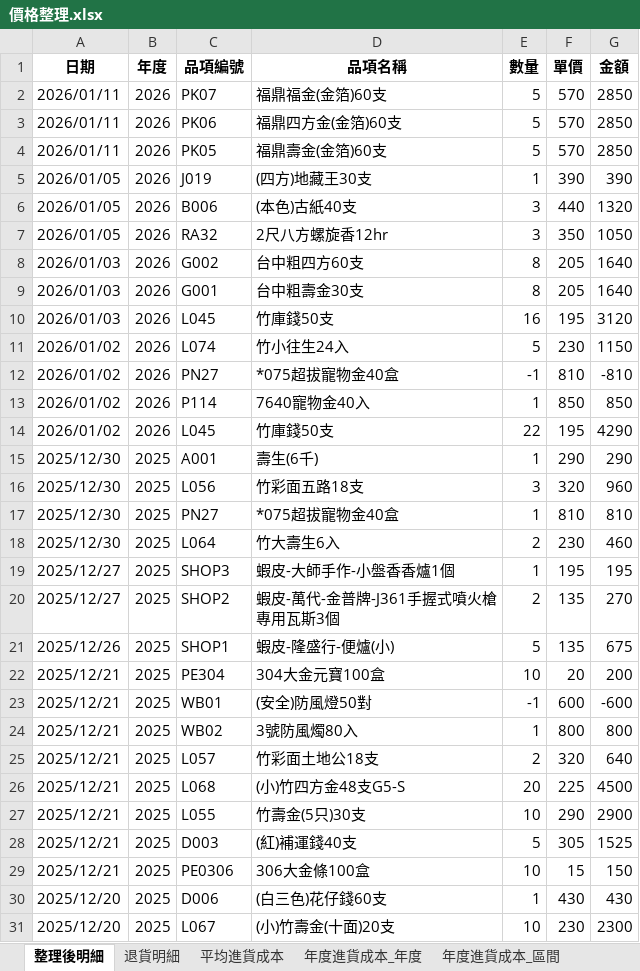
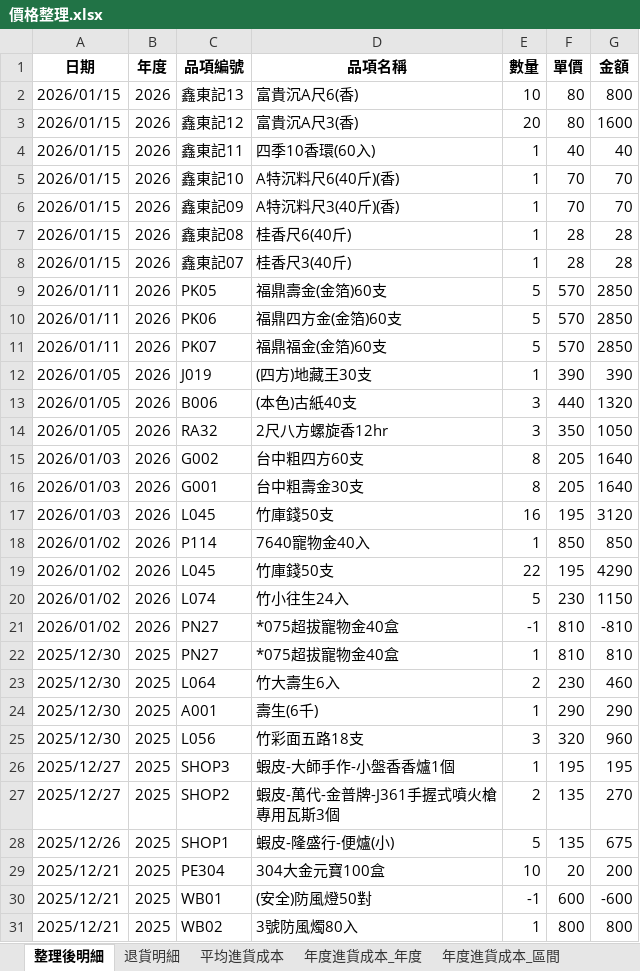
Before and after one commit to kpwh68wkkt-svg/price-check-flask, an Excel workbook: 價格整理.xlsx, sheet 整理後明細, drawn as a sheet; only a part is shown; the shorter side is filled out with more unchanged rows; values as stored, in another font and other column widths than the file's, no borders; the diff covers the shown part only; the diff names each change by its address in the sheet, - before the commit and + after, or states it on an @@ line.

```diff
--- a/價格整理.xlsx (sheet 整理後明細)
+++ b/價格整理.xlsx (sheet 整理後明細)
+row 2: 2026/01/15 | 2026 | 鑫東記13 | 富貴沉A尺6(香) | 10 | 80 | 800
+row 3: 2026/01/15 | 2026 | 鑫東記12 | 富貴沉A尺3(香) | 20 | 80 | 1600
+row 4: 2026/01/15 | 2026 | 鑫東記11 | 四季10香環(60入) | 1 | 40 | 40
+row 5: 2026/01/15 | 2026 | 鑫東記10 | A特沉料尺6(40斤)(香) | 1 | 70 | 70
+row 6: 2026/01/15 | 2026 | 鑫東記09 | A特沉料尺3(40斤)(香) | 1 | 70 | 70
+row 7: 2026/01/15 | 2026 | 鑫東記08 | 桂香尺6(40斤) | 1 | 28 | 28
+row 8: 2026/01/15 | 2026 | 鑫東記07 | 桂香尺3(40斤) | 1 | 28 | 28
@@ row 4 moved to row 9: 2026/01/11 @@
@@ row 3 moved to row 10: 2026/01/11 @@
@@ row 13 moved to row 18: 2026/01/02 @@
@@ row 14 moved to row 19: 2026/01/02 @@
@@ row 17 moved to row 22: 2025/12/30 @@
@@ row 18 moved to row 23: 2025/12/30 @@
```
Also changed, not shown: 5 added rows and 16 moved rows elsewhere in this sheet, sheet 最新進貨成本, sheet 年度進貨成本_年度, sheet 年度進貨成本_區間, sheet 平均進貨成本.
